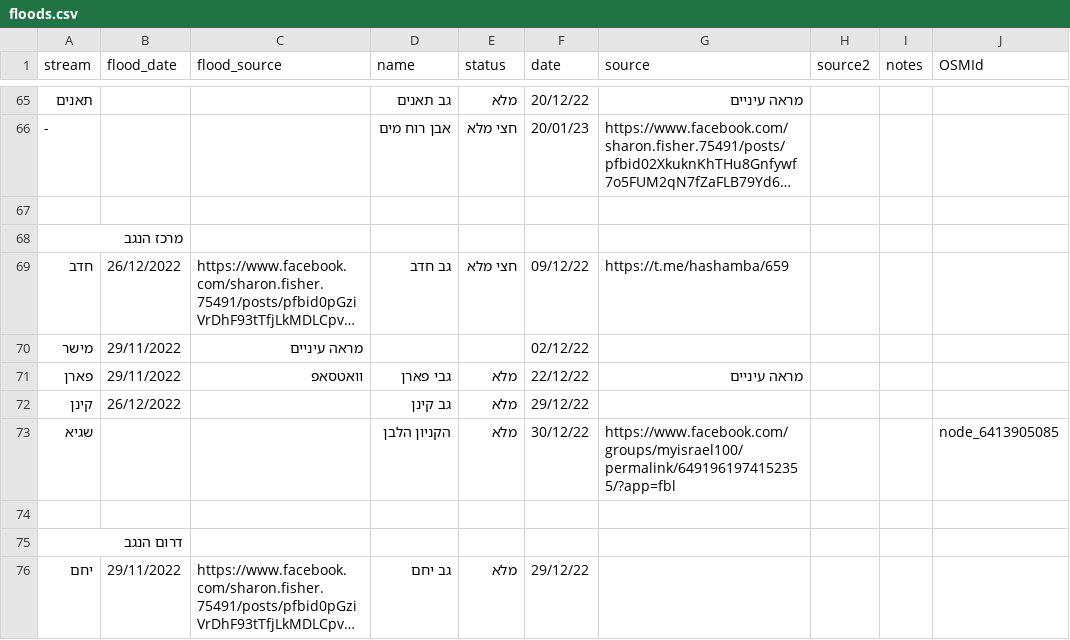
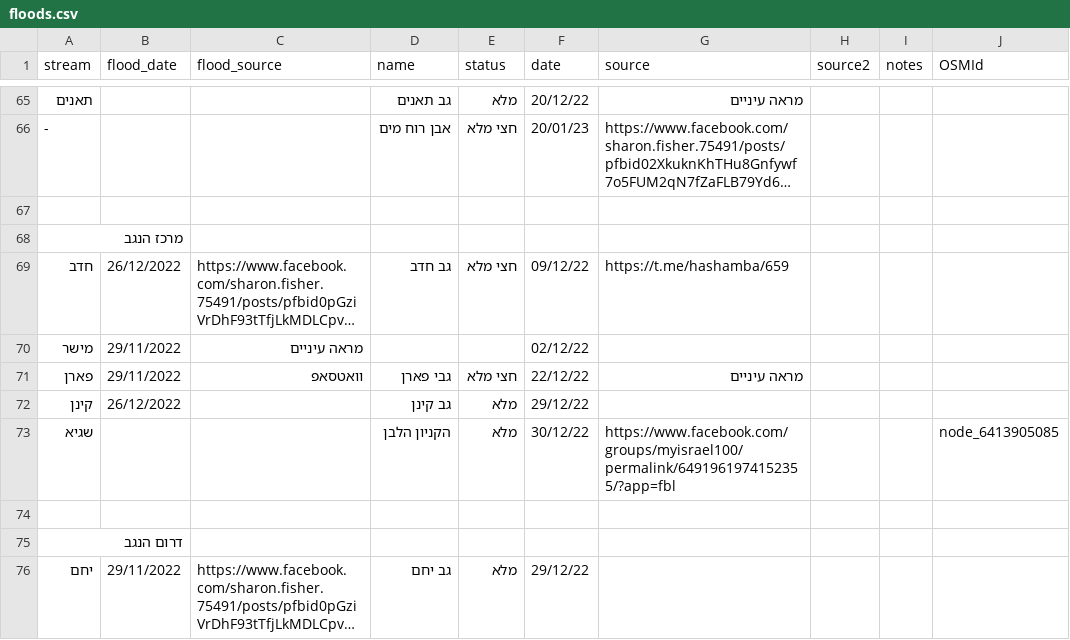
Before and after one commit to amiad/IHMGeoJSONWaterholes, a CSV file: floods.csv, drawn as a sheet; only a part is shown, gaps mark what is left out; long unchanged cells end in …; the diff names each change by its address in the sheet, - before the commit and + after, or states it on an @@ line.

Commit message:
update source.geojson 2023-02-25-21:01

```diff
--- a/floods.csv
+++ b/floods.csv
-E71 (status): מלא
+E71 (status): חצי מלא
```
